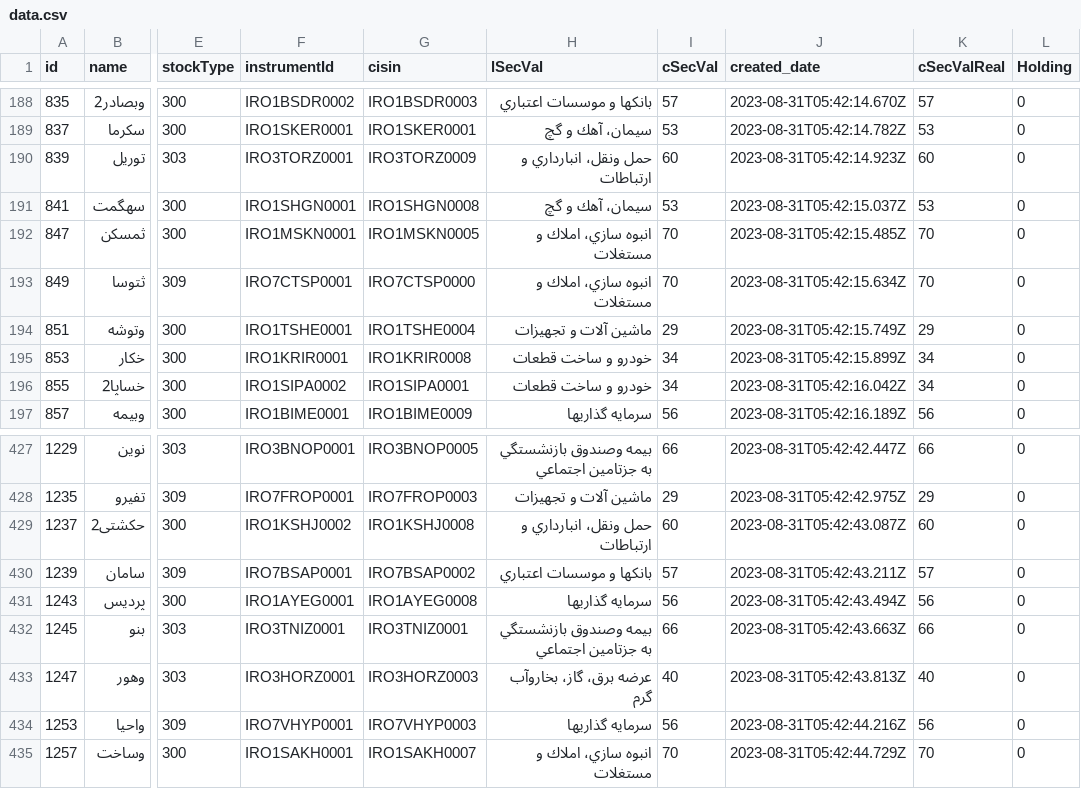
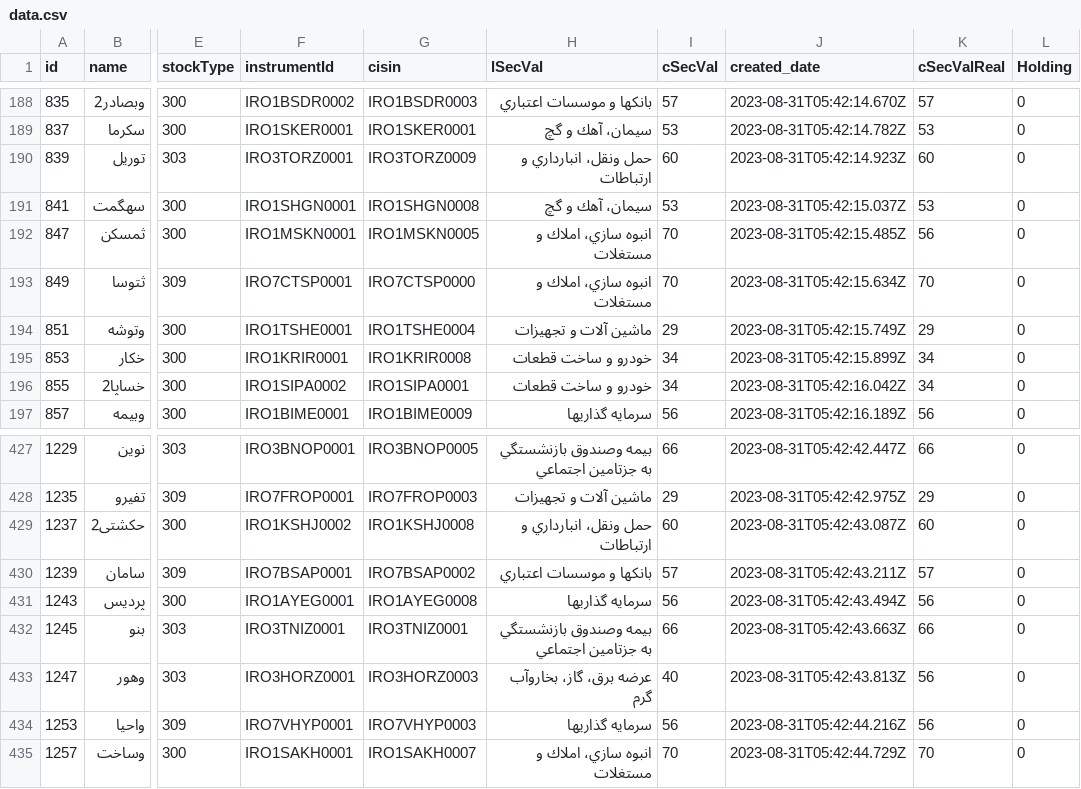
Before and after one commit to Cuttlas90/streamlit-dashboard, a CSV file: data.csv, drawn as a sheet; only a part is shown, gaps mark what is left out; the diff names each change by its address in the sheet, - before the commit and + after, or states it on an @@ line.

Commit message:
change stock data

```diff
--- a/data.csv
+++ b/data.csv
-K192 (cSecValReal): 70
+K192 (cSecValReal): 56
-K433 (cSecValReal): 40
+K433 (cSecValReal): 56
```
